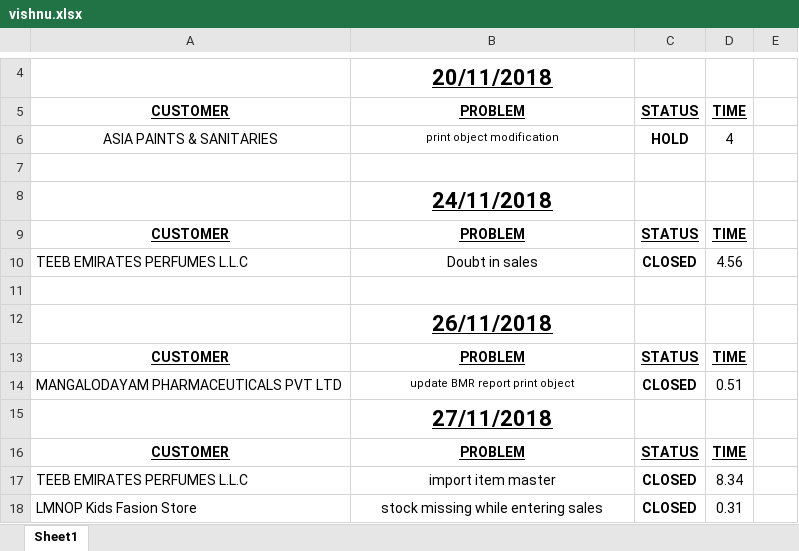
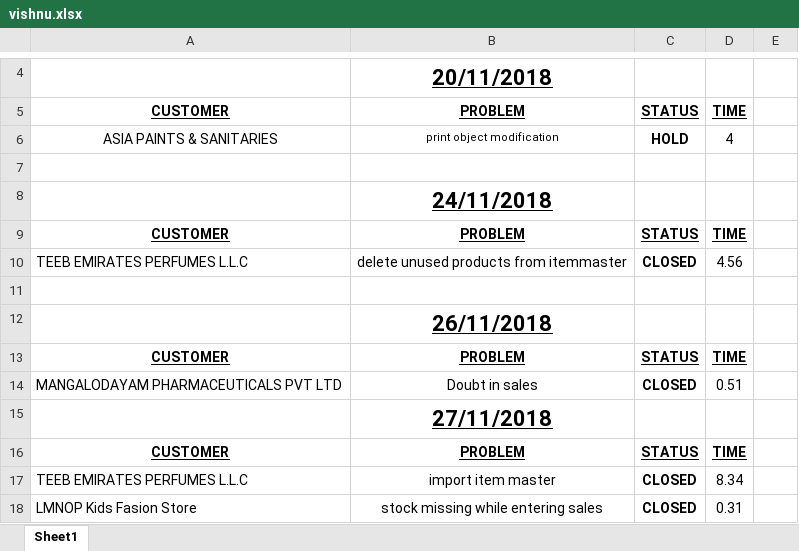
Before and after one commit to MilestoneInnovativeTechnologies/office-weekend-meeting, an Excel workbook: Week 48/vishnu.xlsx, sheet Sheet1, drawn as a sheet; only a part is shown, gaps mark what is left out; values as stored, in another font and other column widths than the file's, no borders; charts and pictures and table styles not drawn; the diff names each change by its address in the sheet, - before the commit and + after, or states it on an @@ line.

Commit message:
Done

```diff
--- a/Week 48/vishnu.xlsx (sheet Sheet1)
+++ b/Week 48/vishnu.xlsx (sheet Sheet1)
-B10: Doubt in sales
+B10: delete unused products from itemmaster
-B14: update BMR report print object
+B14: Doubt in sales
@@ B14 text size: larger @@
```
Also changed, not shown: charts or pictures.
